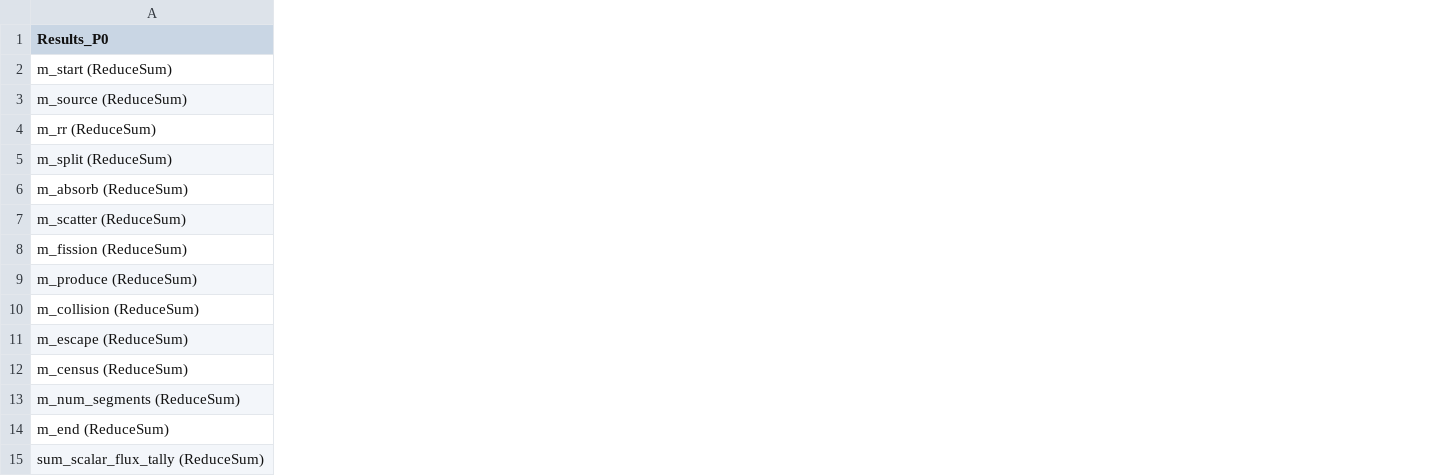
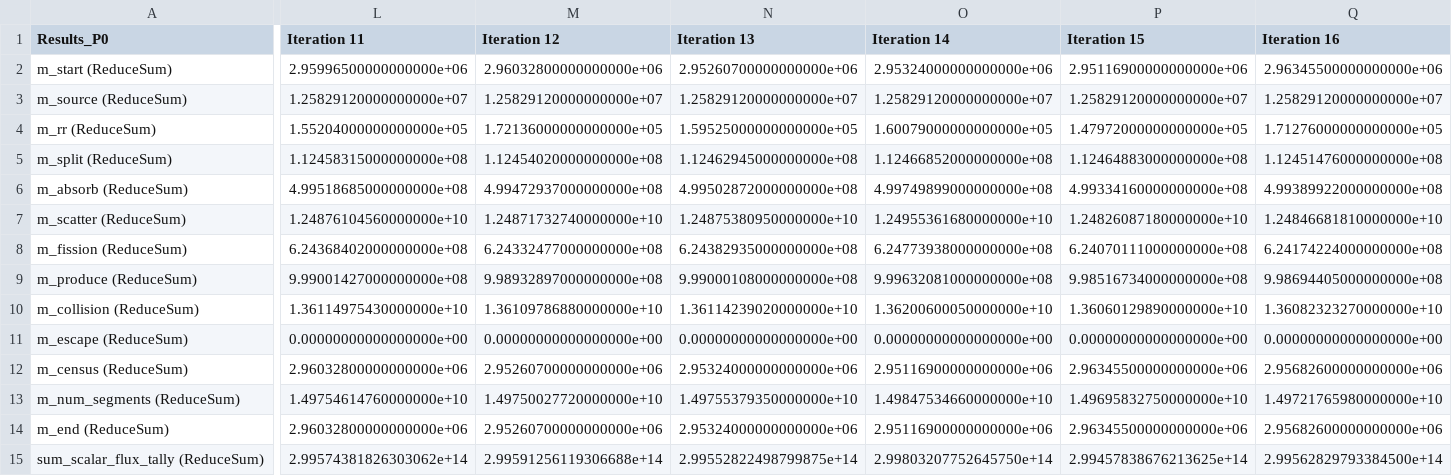
Before and after one commit to arcaneframework/arcane-benchs, a CSV file: quicksilver/reference_files/TestLarge/Results_P0.csv, drawn as a sheet; only a part is shown, gaps mark what is left out; the diff covers the shown part only; the diff names each change by its address in the sheet, - before the commit and + after, or states it on an @@ line.

```diff
--- a/quicksilver/reference_files/TestLarge/Results_P0.csv
+++ b/quicksilver/reference_files/TestLarge/Results_P0.csv
+column L (Iteration 11), rows 2-15: 2.95996500000000000e+06 | 1.25829120000000000e+07 | 1.55204000000000000e+05 | 1.12458315000000000e+08 | 4.99518685000000000e+08 | 1.24876104560000000e+10 | 6.24368402000000000e+08 | 9.99001427000000000e+08 | 1.36114975430000000e+10 | 0.00000000000000000e+00 | 2.96032800000000000e+06 | 1.49754614760000000e+10 | 2.96032800000000000e+06 | 2.99574381826303062e+14
+column M (Iteration 12), rows 2-15: 2.96032800000000000e+06 | 1.25829120000000000e+07 | 1.72136000000000000e+05 | 1.12454020000000000e+08 | 4.99472937000000000e+08 | 1.24871732740000000e+10 | 6.24332477000000000e+08 | 9.98932897000000000e+08 | 1.36109786880000000e+10 | 0.00000000000000000e+00 | 2.95260700000000000e+06 | 1.49750027720000000e+10 | 2.95260700000000000e+06 | 2.99591256119306688e+14
+column N (Iteration 13), rows 2-15: 2.95260700000000000e+06 | 1.25829120000000000e+07 | 1.59525000000000000e+05 | 1.12462945000000000e+08 | 4.99502872000000000e+08 | 1.24875380950000000e+10 | 6.24382935000000000e+08 | 9.99000108000000000e+08 | 1.36114239020000000e+10 | 0.00000000000000000e+00 | 2.95324000000000000e+06 | 1.49755379350000000e+10 | 2.95324000000000000e+06 | 2.99552822498799875e+14
+column O (Iteration 14), rows 2-15: 2.95324000000000000e+06 | 1.25829120000000000e+07 | 1.60079000000000000e+05 | 1.12466852000000000e+08 | 4.99749899000000000e+08 | 1.24955361680000000e+10 | 6.24773938000000000e+08 | 9.99632081000000000e+08 | 1.36200600050000000e+10 | 0.00000000000000000e+00 | 2.95116900000000000e+06 | 1.49847534660000000e+10 | 2.95116900000000000e+06 | 2.99803207752645750e+14
+column P (Iteration 15), rows 2-15: 2.95116900000000000e+06 | 1.25829120000000000e+07 | 1.47972000000000000e+05 | 1.12464883000000000e+08 | 4.99334160000000000e+08 | 1.24826087180000000e+10 | 6.24070111000000000e+08 | 9.98516734000000000e+08 | 1.36060129890000000e+10 | 0.00000000000000000e+00 | 2.96345500000000000e+06 | 1.49695832750000000e+10 | 2.96345500000000000e+06 | 2.99457838676213625e+14
+column Q (Iteration 16), rows 2-15: 2.96345500000000000e+06 | 1.25829120000000000e+07 | 1.71276000000000000e+05 | 1.12451476000000000e+08 | 4.99389922000000000e+08 | 1.24846681810000000e+10 | 6.24174224000000000e+08 | 9.98694405000000000e+08 | 1.36082323270000000e+10 | 0.00000000000000000e+00 | 2.95682600000000000e+06 | 1.49721765980000000e+10 | 2.95682600000000000e+06 | 2.99562829793384500e+14
```
Also changed, not shown: 4 added columns elsewhere in this file, 13 other files.
